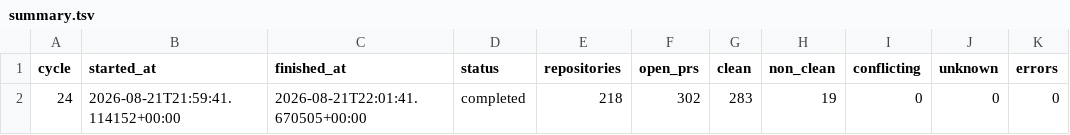
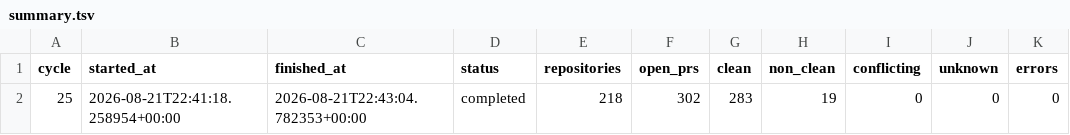
Before and after one commit to balajirajput96/autonomous-engineering-maintenance, a TSV file: state/summary.tsv, drawn as a sheet.

```diff
--- a/state/summary.tsv
+++ b/state/summary.tsv
@@ -1,2 +1,2 @@
 cycle	started_at	finished_at	status	repositories	open_prs	clean	non_clean	conflicting	unknown	errors
-24	2026-08-21T21:59:41.114152+00:00	2026-08-21T22:01:41.670505+00:00	completed	218	302	283	19	0	0	0
+25	2026-08-21T22:41:18.258954+00:00	2026-08-21T22:43:04.782353+00:00	completed	218	302	283	19	0	0	0
```
Also changed, not shown: 1 other file.
